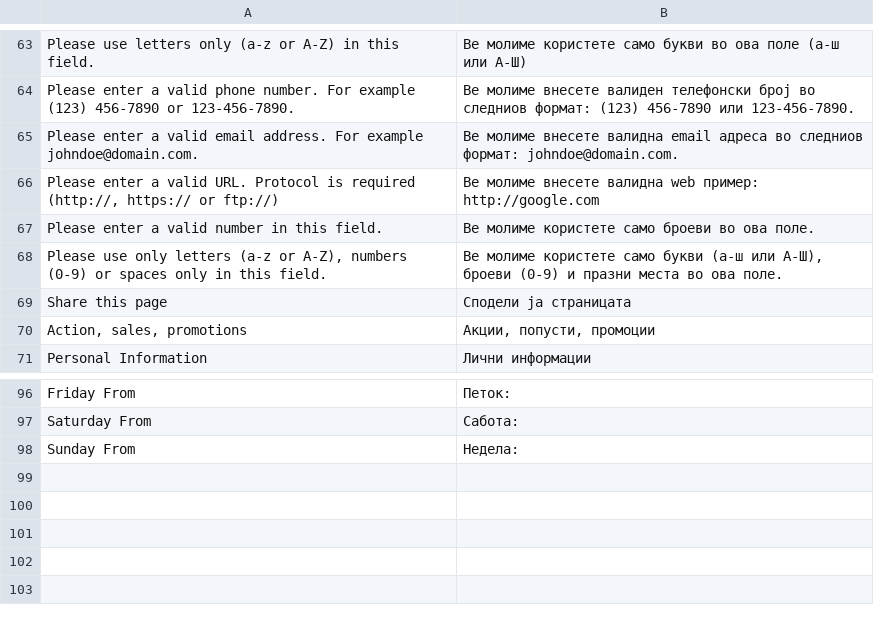
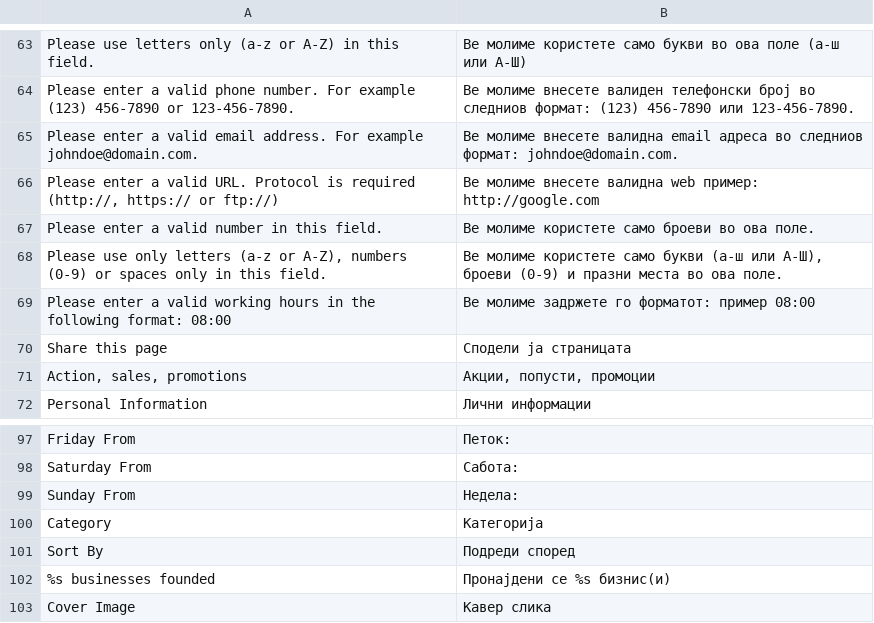
Before and after one commit to aleksandralazoroska/dev-magento-javenmk, a CSV file: app/design/frontend/javentheme/default/locale/mk_MK/translate.csv, drawn as a sheet; only a part is shown, gaps mark what is left out.

Commit message:
Category page and working hours

```diff
--- a/app/design/frontend/javentheme/default/locale/mk_MK/translate.csv
+++ b/app/design/frontend/javentheme/default/locale/mk_MK/translate.csv
@@ -68,2 +68,3 @@
 "Please use only letters (a-z or A-Z), numbers (0-9) or spaces only in this field.","Ве молиме користете само букви (а-ш или А-Ш), броеви (0-9) и празни места во ова поле."
+"Please enter a valid working hours in the following format: 08:00","Ве молиме задржете го форматот: пример 08:00"
 "Share this page","Сподели ја страницата"
@@ -98 +99,5 @@
 "Sunday From","Недела:"
+"Category","Категорија"
+"Sort By","Подреди според"
+"%s businesses founded","Пронајдени се %s бизнис(и)"
+"Cover Image","Кавер слика"
```
Also changed, not shown: 6 other files.
